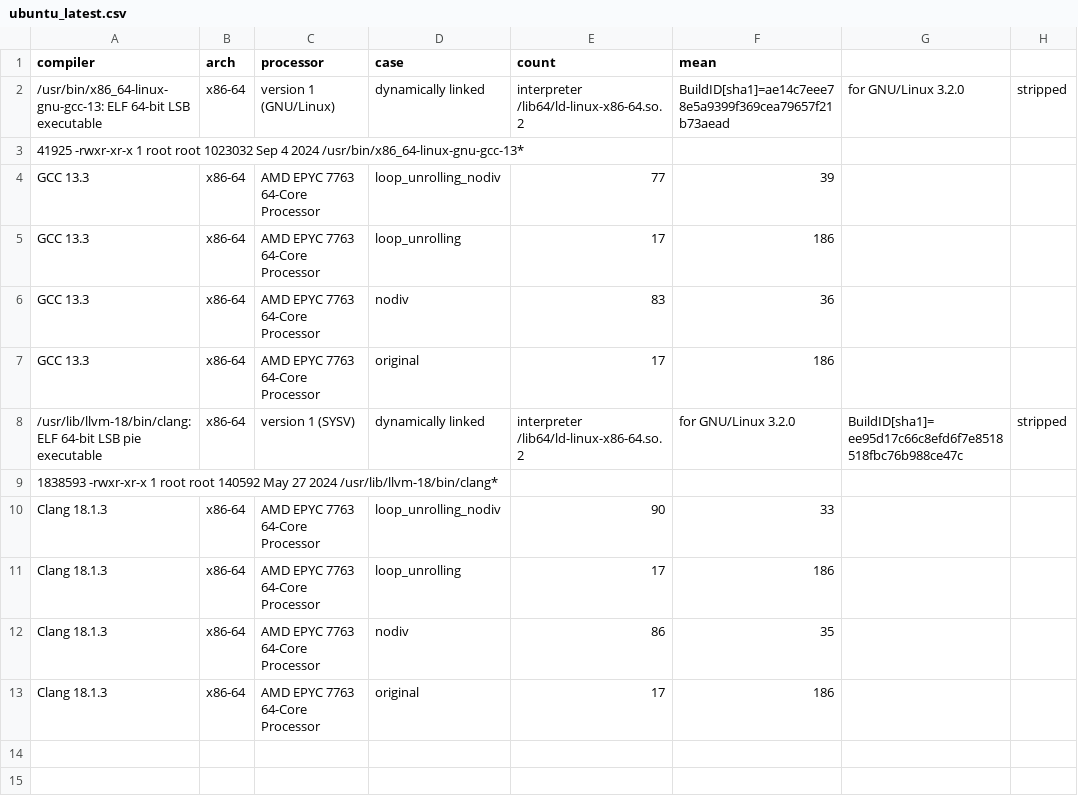
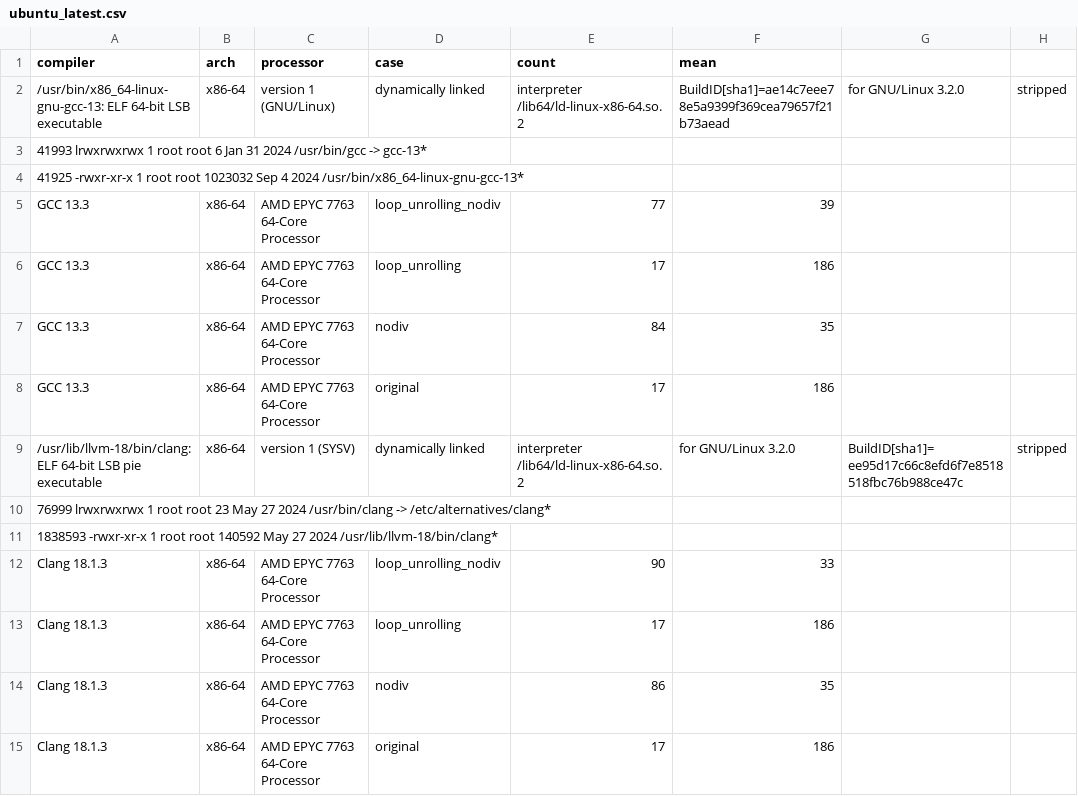
Before and after one commit to marudedameo2019/loops_c_perf, a CSV file: examples/ubuntu_latest.csv, drawn as a sheet.

```diff
--- a/examples/ubuntu_latest.csv
+++ b/examples/ubuntu_latest.csv
@@ -2,2 +2,3 @@ compiler,arch,processor,case,count,mean
 /usr/bin/x86_64-linux-gnu-gcc-13: ELF 64-bit LSB executable, x86-64, version 1 (GNU/Linux), dynamically linked, interpreter /lib64/ld-linux-x86-64.so.2, BuildID[sha1]=ae14c7eee78e5a9399f369cea79657f21b73aead, for GNU/Linux 3.2.0, stripped
+41993 lrwxrwxrwx 1 root root 6 Jan 31  2024 /usr/bin/gcc -> gcc-13*
 41925 -rwxr-xr-x 1 root root 1023032 Sep  4  2024 /usr/bin/x86_64-linux-gnu-gcc-13*
@@ -5,5 +6,6 @@ GCC 13.3,x86-64,AMD EPYC 7763 64-Core Processor,loop_unrolling_nodiv,77,39
 GCC 13.3,x86-64,AMD EPYC 7763 64-Core Processor,loop_unrolling,17,186
-GCC 13.3,x86-64,AMD EPYC 7763 64-Core Processor,nodiv,83,36
+GCC 13.3,x86-64,AMD EPYC 7763 64-Core Processor,nodiv,84,35
 GCC 13.3,x86-64,AMD EPYC 7763 64-Core Processor,original,17,186
 /usr/lib/llvm-18/bin/clang: ELF 64-bit LSB pie executable, x86-64, version 1 (SYSV), dynamically linked, interpreter /lib64/ld-linux-x86-64.so.2, for GNU/Linux 3.2.0, BuildID[sha1]=ee95d17c66c8efd6f7e8518518fbc76b988ce47c, stripped
+76999 lrwxrwxrwx 1 root root 23 May 27  2024 /usr/bin/clang -> /etc/alternatives/clang*
 1838593 -rwxr-xr-x 1 root root 140592 May 27  2024 /usr/lib/llvm-18/bin/clang*
```
Also changed, not shown: examples/macos_latest.csv.
